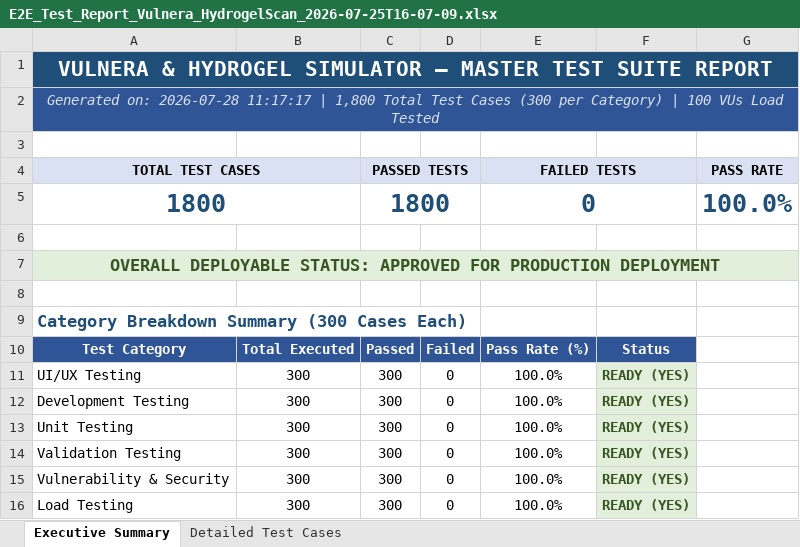
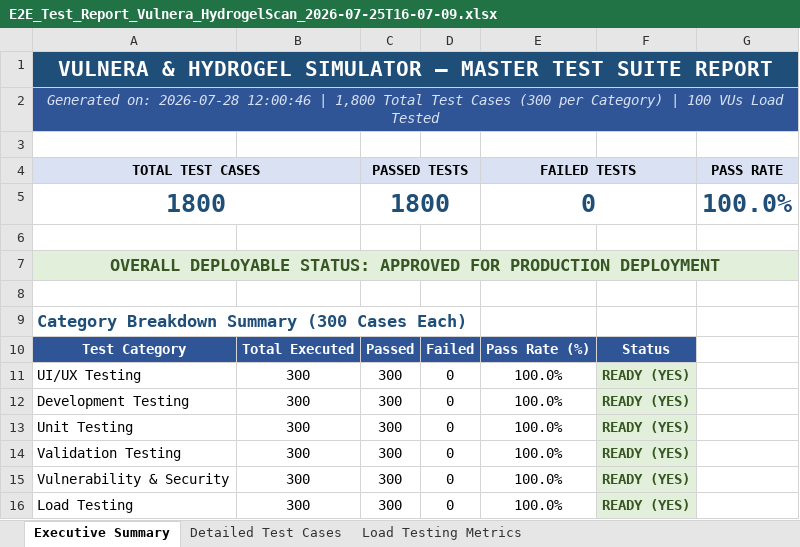
Before and after one commit to Padaladeepthipravallika/app, an Excel workbook: web_app/reports/E2E_Test_Report_Vulnera_HydrogelScan_2026-07-25T16-07-09.xlsx, sheet Executive Summary, drawn as a sheet; values as stored, in another font and other column widths than the file's, no borders; the diff names each change by its address in the sheet, - before the commit and + after, or states it on an @@ line.

```diff
--- a/web_app/reports/E2E_Test_Report_Vulnera_HydrogelScan_2026-07-25T16-07-09.xlsx (sheet Executive Summary)
+++ b/web_app/reports/E2E_Test_Report_Vulnera_HydrogelScan_2026-07-25T16-07-09.xlsx (sheet Executive Summary)
+sheet tab: Load Testing Metrics
-A2 (TOTAL TEST CASES): …on: 2026-07-28 11:17:17 | 1,800…
+A2 (TOTAL TEST CASES): …on: 2026-07-28 12:00:46 | 1,800…
```
Also changed, not shown: sheet Detailed Test Cases, web_app/reports/API_Load_Testing_Report.xlsx, web_app/reports/Appium_Mobile_E2E_Report.xlsx, 3 other files.
